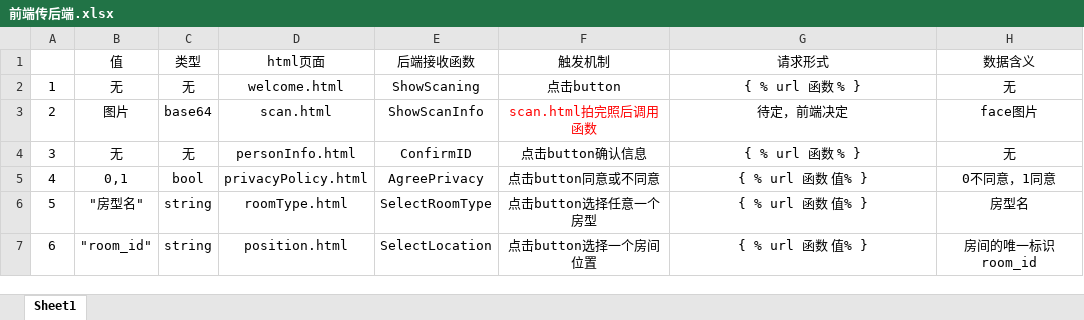
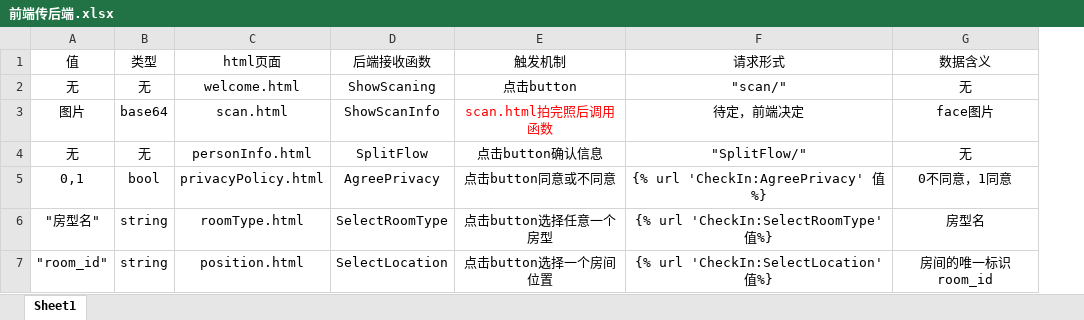
Before and after one commit to Destinyqqy/hotel-management-system, an Excel workbook: documents/前端传后端.xlsx, sheet Sheet1, drawn as a sheet; values as stored, in another font and other column widths than the file's, no borders; removed rows and columns are numbered as before the commit, all else as after; the diff names each change by its address in the sheet, - before the commit and + after, or states it on an @@ line.

Commit message:
views函数结构调整,减少了函数间的关联程度,前端传后端接口也做了相应的调整

```diff
--- a/documents/前端传后端.xlsx (sheet Sheet1)
+++ b/documents/前端传后端.xlsx (sheet Sheet1)
-column A, rows 2-7: 1 | 2 | 3 | 4 | 5 | 6
-F2 (请求形式): { % url 函数 % }
+F2 (请求形式): "scan/"
-D4 (后端接收函数): ConfirmID
+D4 (后端接收函数): SplitFlow
-F4 (请求形式): { % url 函数 % }
+F4 (请求形式): "SplitFlow/"
-F5 (请求形式): { % url 函数 值% }
+F5 (请求形式): {% url 'CheckIn:AgreePrivacy' 值%}
-F6 (请求形式): { % url 函数 值% }
+F6 (请求形式): {% url 'CheckIn:SelectRoomType' 值%}
-F7 (请求形式): { % url 函数 值% }
+F7 (请求形式): {% url 'CheckIn:SelectLocation' 值%}
```
Also changed, not shown: 1 other file.
